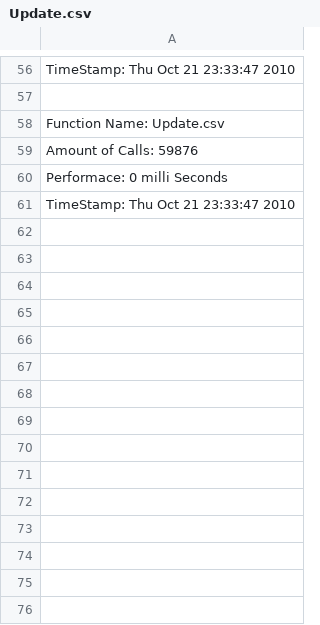
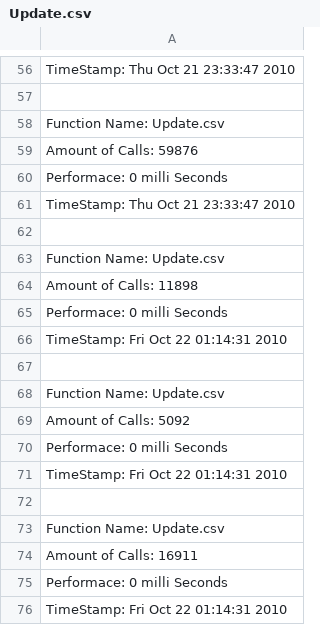
Before and after one commit to Warbeleth/cyberneticwarrior, a CSV file: CyberneticWarrior/CyberneticWarrior/Update.csv, drawn as a sheet; only a part is shown, gaps mark what is left out; the diff names each change by its address in the sheet, - before the commit and + after, or states it on an @@ line.

```diff
--- a/CyberneticWarrior/CyberneticWarrior/Update.csv
+++ b/CyberneticWarrior/CyberneticWarrior/Update.csv
+row 62: (empty)
+row 63: Function Name: Update.csv
+row 64: Amount of Calls: 11898
+row 65: Performace: 0 milli Seconds
+row 66: TimeStamp: Fri Oct 22 01:14:31 2010
+row 67: (empty)
+row 68: Function Name: Update.csv
+row 69: Amount of Calls: 5092
+row 70: Performace: 0 milli Seconds
+row 71: TimeStamp: Fri Oct 22 01:14:31 2010
+row 72: (empty)
+row 73: Function Name: Update.csv
+row 74: Amount of Calls: 16911
+row 75: Performace: 0 milli Seconds
+row 76: TimeStamp: Fri Oct 22 01:14:31 2010
```
Also changed, not shown: 48 other files.
